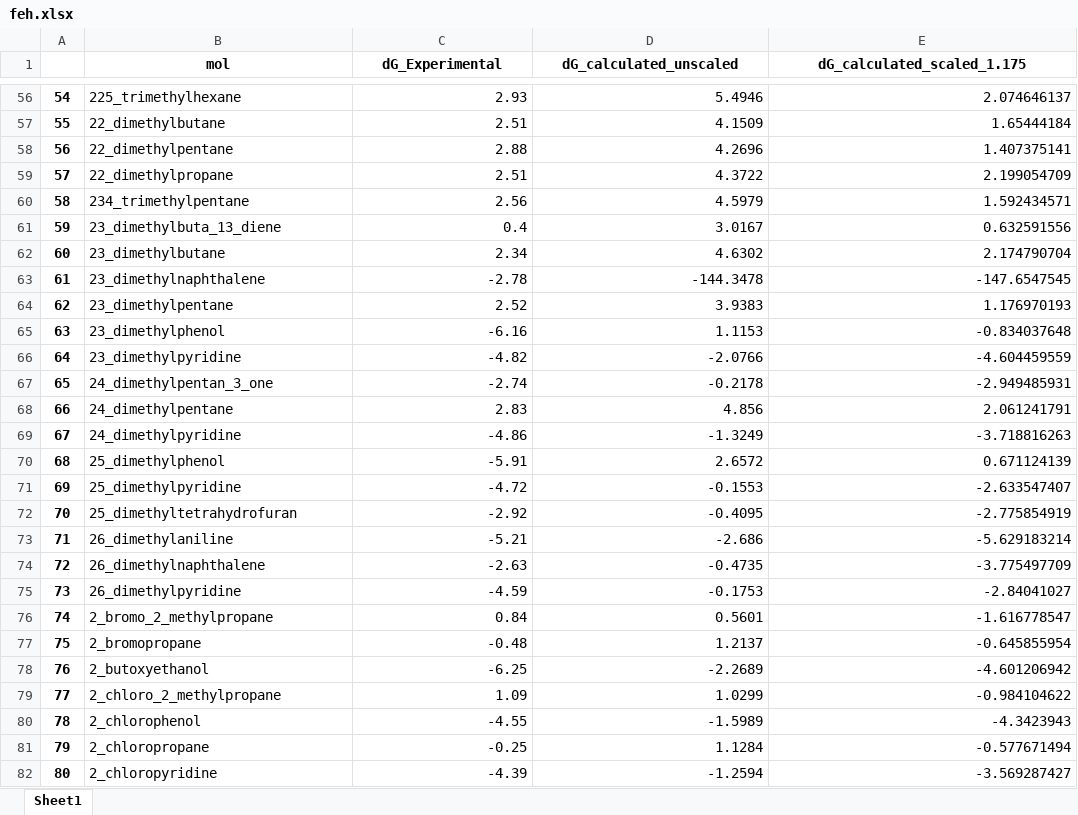
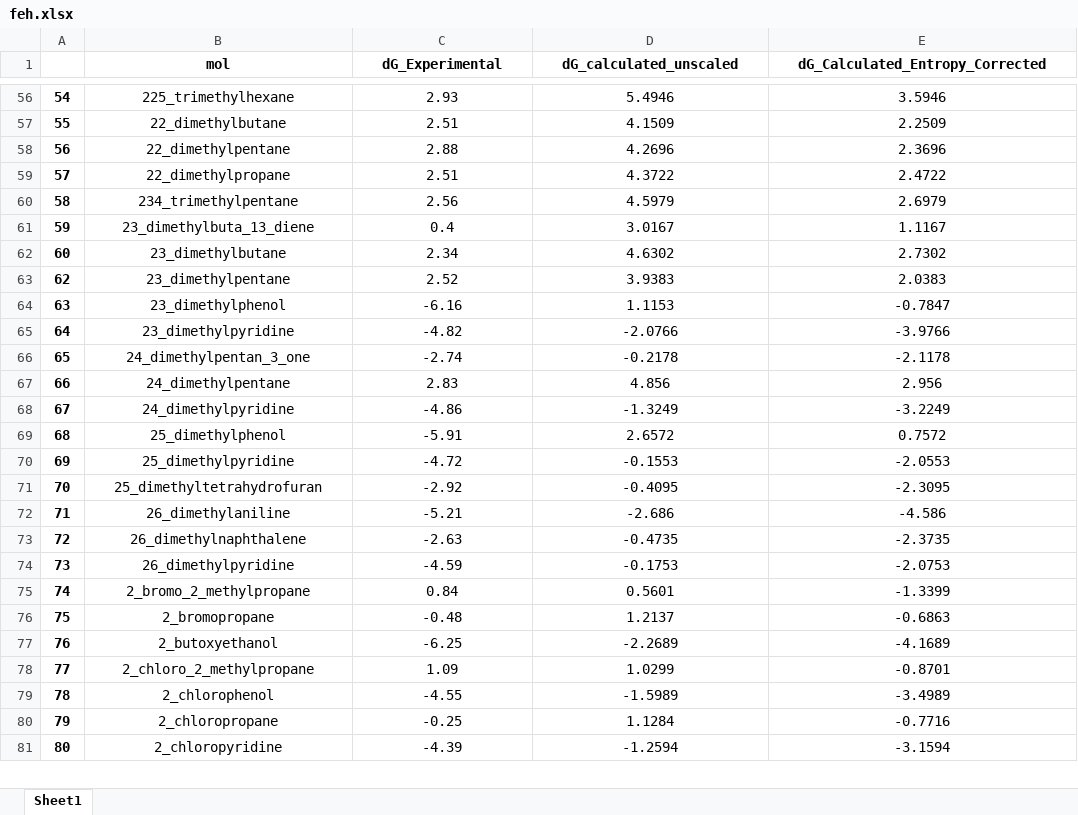
Before and after one commit to chetanrrk/LJOptimization, an Excel workbook: SI/feh.xlsx, sheet Sheet1, drawn as a sheet; only a part is shown, gaps mark what is left out; values as stored, in another font and other column widths than the file's, no borders; removed rows and columns are numbered as before the commit, all else as after; the diff covers the shown part only; the diff names each change by its address in the sheet, - before the commit and + after, or states it on an @@ line.

Commit message:
Add files via upload
entropy corrected for feh

```diff
--- a/SI/feh.xlsx (sheet Sheet1)
+++ b/SI/feh.xlsx (sheet Sheet1)
-E1: dG_calculated_scaled_1.175
+E1: dG_Calculated_Entropy_Corrected
-B56:B62 alignment: left
+B56:B62 alignment: center
-C56:E62 alignment: right
+C56:E62 alignment: center
-E56 (dG_Calculated_Entropy_Corrected): 2.074646137
+E56 (dG_Calculated_Entropy_Corrected): 3.5946
-E57 (dG_Calculated_Entropy_Corrected): 1.65444184
+E57 (dG_Calculated_Entropy_Corrected): 2.2509
-E58 (dG_Calculated_Entropy_Corrected): 1.407375141
+E58 (dG_Calculated_Entropy_Corrected): 2.3696
-E59 (dG_Calculated_Entropy_Corrected): 2.199054709
+E59 (dG_Calculated_Entropy_Corrected): 2.4722
-E60 (dG_Calculated_Entropy_Corrected): 1.592434571
+E60 (dG_Calculated_Entropy_Corrected): 2.6979
-E61 (dG_Calculated_Entropy_Corrected): 0.632591556
+E61 (dG_Calculated_Entropy_Corrected): 1.1167
-E62 (dG_Calculated_Entropy_Corrected): 2.174790704
+E62 (dG_Calculated_Entropy_Corrected): 2.7302
-row 63: 61 | 23_dimethylnaphthalene | -2.78 | -144.3478 | -147.6547545
-B63:B81 alignment: left
+B63:B81 alignment: center
-C63:E81 alignment: right
+C63:E81 alignment: center
-E63 (dG_Calculated_Entropy_Corrected): 1.176970193
+E63 (dG_Calculated_Entropy_Corrected): 2.0383
-E64 (dG_Calculated_Entropy_Corrected): -0.834037648
+E64 (dG_Calculated_Entropy_Corrected): -0.7847
-E65 (dG_Calculated_Entropy_Corrected): -4.604459559
+E65 (dG_Calculated_Entropy_Corrected): -3.9766
-E66 (dG_Calculated_Entropy_Corrected): -2.949485931
+E66 (dG_Calculated_Entropy_Corrected): -2.1178
-E67 (dG_Calculated_Entropy_Corrected): 2.061241791
+E67 (dG_Calculated_Entropy_Corrected): 2.956
-E68 (dG_Calculated_Entropy_Corrected): -3.718816263
+E68 (dG_Calculated_Entropy_Corrected): -3.2249
-E69 (dG_Calculated_Entropy_Corrected): 0.671124139
+E69 (dG_Calculated_Entropy_Corrected): 0.7572
-E70 (dG_Calculated_Entropy_Corrected): -2.633547407
+E70 (dG_Calculated_Entropy_Corrected): -2.0553
-E71 (dG_Calculated_Entropy_Corrected): -2.775854919
+E71 (dG_Calculated_Entropy_Corrected): -2.3095
-E72 (dG_Calculated_Entropy_Corrected): -5.629183214
+E72 (dG_Calculated_Entropy_Corrected): -4.586
-E73 (dG_Calculated_Entropy_Corrected): -3.775497709
+E73 (dG_Calculated_Entropy_Corrected): -2.3735
-E74 (dG_Calculated_Entropy_Corrected): -2.84041027
+E74 (dG_Calculated_Entropy_Corrected): -2.0753
-E75 (dG_Calculated_Entropy_Corrected): -1.616778547
+E75 (dG_Calculated_Entropy_Corrected): -1.3399
-E76 (dG_Calculated_Entropy_Corrected): -0.645855954
+E76 (dG_Calculated_Entropy_Corrected): -0.6863
-E77 (dG_Calculated_Entropy_Corrected): -4.601206942
+E77 (dG_Calculated_Entropy_Corrected): -4.1689
-E78 (dG_Calculated_Entropy_Corrected): -0.984104622
+E78 (dG_Calculated_Entropy_Corrected): -0.8701
-E79 (dG_Calculated_Entropy_Corrected): -4.3423943
+E79 (dG_Calculated_Entropy_Corrected): -3.4989
-E80 (dG_Calculated_Entropy_Corrected): -0.577671494
+E80 (dG_Calculated_Entropy_Corrected): -0.7716
-E81 (dG_Calculated_Entropy_Corrected): -3.569287427
+E81 (dG_Calculated_Entropy_Corrected): -3.1594
```
Also changed, not shown: 1 removed row, 346 edited cells and cell formats elsewhere in this sheet.
